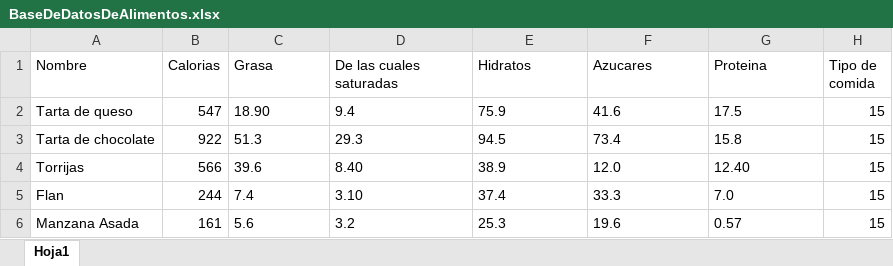
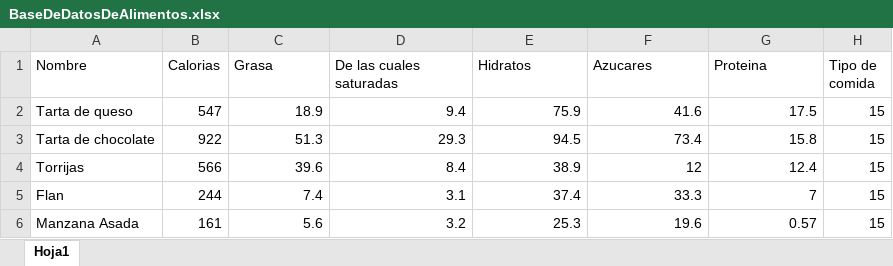
Before and after one commit to jct0024/HealthApp, an Excel workbook: BaseDeDatosDeAlimentos.xlsx, sheet Hoja1, drawn as a sheet; values as stored, in another font and other column widths than the file's, no borders; the diff names each change by its address in the sheet, - before the commit and + after, or states it on an @@ line.

Commit message:
Retoques en la base de datos
Pequeñas modificaciones en la base de datos para una mejor entrada de datos.

```diff
--- a/BaseDeDatosDeAlimentos.xlsx (sheet Hoja1)
+++ b/BaseDeDatosDeAlimentos.xlsx (sheet Hoja1)
-C2 (Grasa): 18.90
+C2 (Grasa): 18.9
-D2:G2 alignment: left
+D2:G2 alignment: right
-C3:G3 alignment: left
+C3:G3 alignment: right
-C4:C5 alignment: left
+C4:C5 alignment: right
-D4 (De las cuales saturadas): 8.40
+D4 (De las cuales saturadas): 8.4
-E4 alignment: left
+E4 alignment: right
-F4 (Azucares): 12.0
+F4 (Azucares): 12
-G4 (Proteina): 12.40
+G4 (Proteina): 12.4
-D5 (De las cuales saturadas): 3.10
+D5 (De las cuales saturadas): 3.1
-E5:F5 alignment: left
+E5:F5 alignment: right
-G5 (Proteina): 7.0
+G5 (Proteina): 7
-C6:G6 alignment: left
+C6:G6 alignment: right
```
Also changed, not shown: 1 other file.
